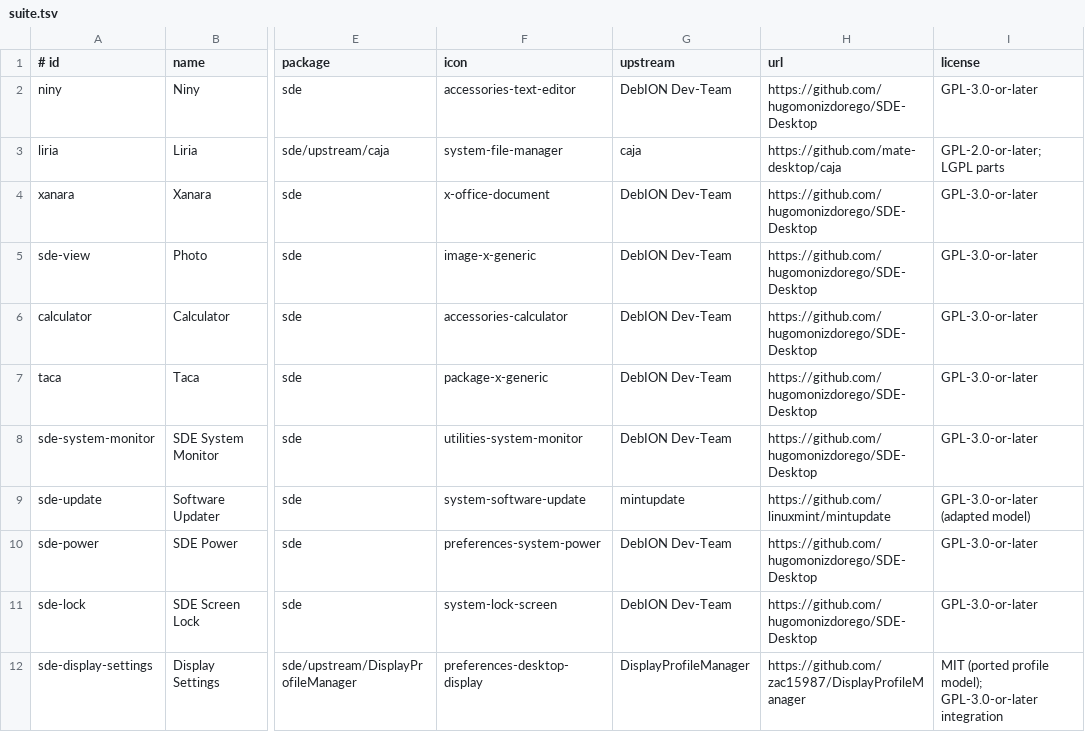
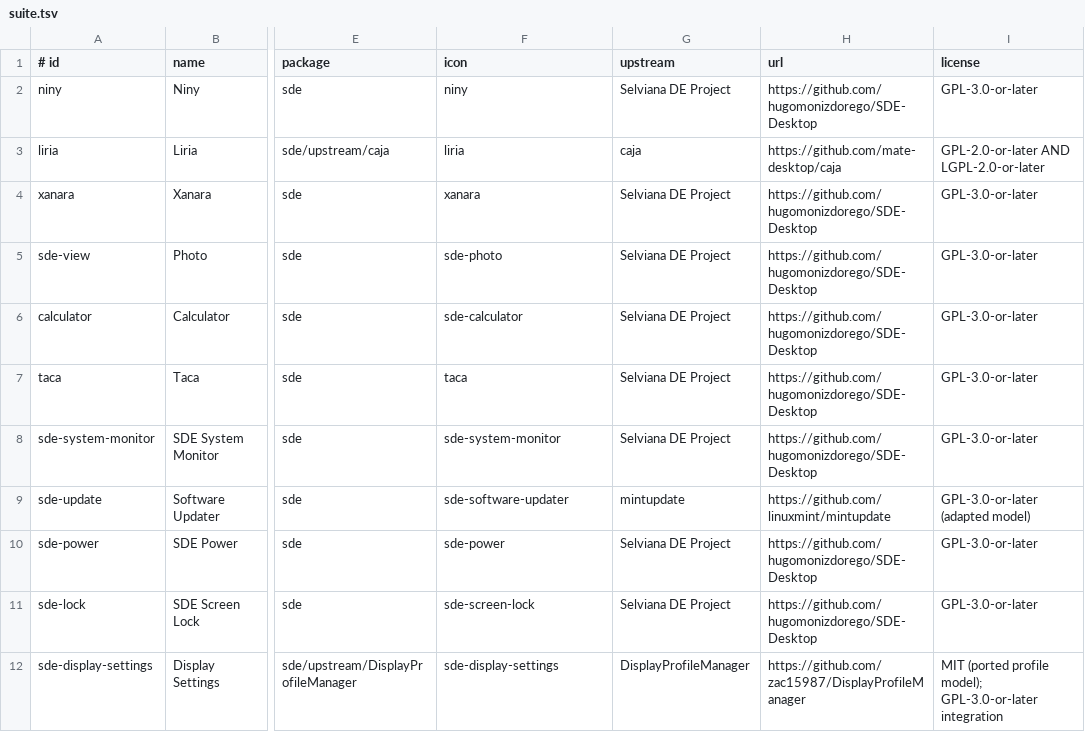
Before and after one commit to hugomonizdorego/SDE-Desktop, a TSV file: data/suite.tsv, drawn as a sheet; only a part is shown, gaps mark what is left out; the diff names each change by its address in the sheet, - before the commit and + after, or states it on an @@ line.

```diff
--- a/data/suite.tsv
+++ b/data/suite.tsv
-F2 (icon): accessories-text-editor
+F2 (icon): niny
-G2 (upstream): DebION Dev-Team
+G2 (upstream): Selviana DE Project
-F3 (icon): system-file-manager
+F3 (icon): liria
-I3 (license): GPL-2.0-or-later; LGPL parts
+I3 (license): GPL-2.0-or-later AND LGPL-2.0-or-later
-F4 (icon): x-office-document
+F4 (icon): xanara
-G4:G8 (upstream): DebION Dev-Team
+G4:G8 (upstream): Selviana DE Project
-F5 (icon): image-x-generic
+F5 (icon): sde-photo
-F6 (icon): accessories-calculator
+F6 (icon): sde-calculator
-F7 (icon): package-x-generic
+F7 (icon): taca
-F8 (icon): utilities-system-monitor
+F8 (icon): sde-system-monitor
-F9 (icon): system-software-update
+F9 (icon): sde-software-updater
-F10 (icon): preferences-system-power
+F10 (icon): sde-power
-G10:G11 (upstream): DebION Dev-Team
+G10:G11 (upstream): Selviana DE Project
-F11 (icon): system-lock-screen
+F11 (icon): sde-screen-lock
-F12 (icon): preferences-desktop-display
+F12 (icon): sde-display-settings
```
Also changed, not shown: 4 other files.
